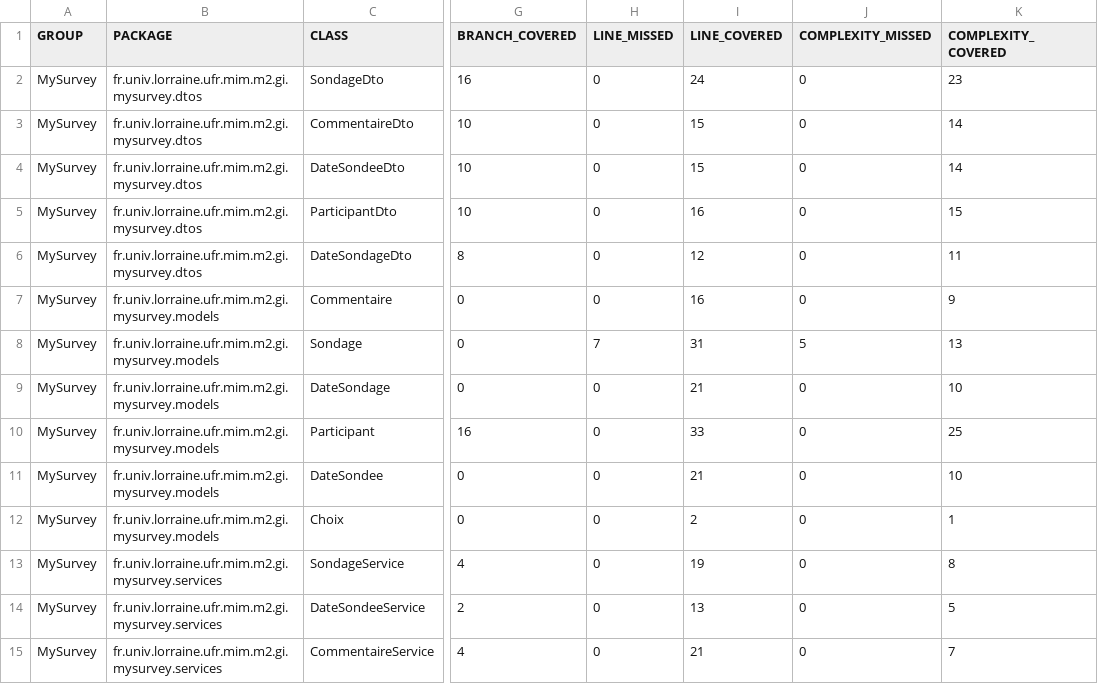
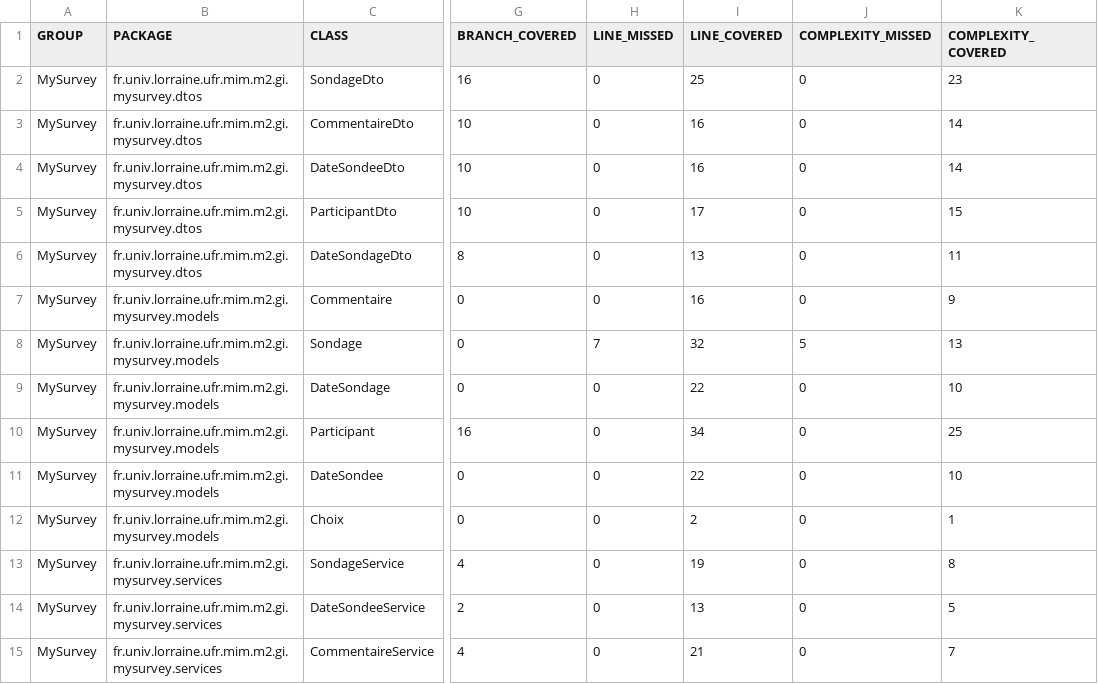
Before and after one commit to vaz8u/prodLogicielle, a CSV file: jacoco/jacoco.csv, drawn as a sheet; only a part is shown, gaps mark what is left out; the diff names each change by its address in the sheet, - before the commit and + after, or states it on an @@ line.

```diff
--- a/jacoco/jacoco.csv
+++ b/jacoco/jacoco.csv
-I2 (LINE_COVERED): 24
+I2 (LINE_COVERED): 25
-I3:I4 (LINE_COVERED): 15
+I3:I4 (LINE_COVERED): 16
-I5 (LINE_COVERED): 16
+I5 (LINE_COVERED): 17
-I6 (LINE_COVERED): 12
+I6 (LINE_COVERED): 13
-I8 (LINE_COVERED): 31
+I8 (LINE_COVERED): 32
-I9 (LINE_COVERED): 21
+I9 (LINE_COVERED): 22
-I10 (LINE_COVERED): 33
+I10 (LINE_COVERED): 34
-I11 (LINE_COVERED): 21
+I11 (LINE_COVERED): 22
```
Also changed, not shown: 31 other files.
